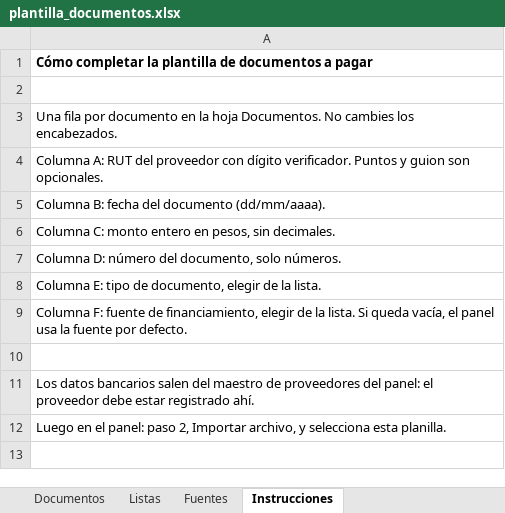
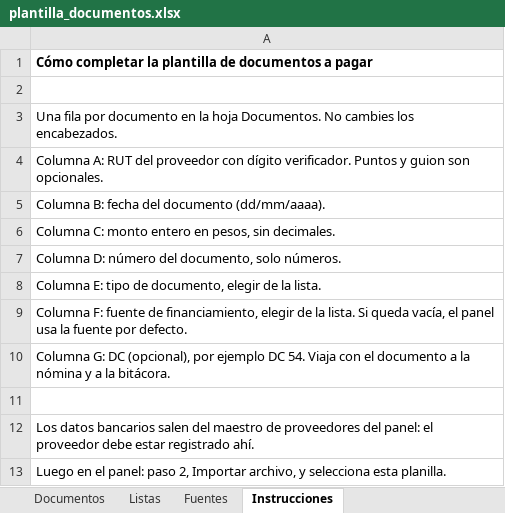
Before and after one commit to Finanzas-SLEP-Petorca/Generador-Nomina-Pago-proveedores-en-Banco, an Excel workbook: assets/plantilla_documentos.xlsx, sheet Instrucciones, drawn as a sheet; values as stored, in another font and other column widths than the file's, no borders; the diff names each change by its address in the sheet, - before the commit and + after, or states it on an @@ line.

```diff
--- a/assets/plantilla_documentos.xlsx (sheet Instrucciones)
+++ b/assets/plantilla_documentos.xlsx (sheet Instrucciones)
+row 10: Columna G: DC (opcional), por ejemplo DC 54. Viaja con el documento a la nómina y a la bitácora.
```
Also changed, not shown: sheet Documentos, 9 other files.
